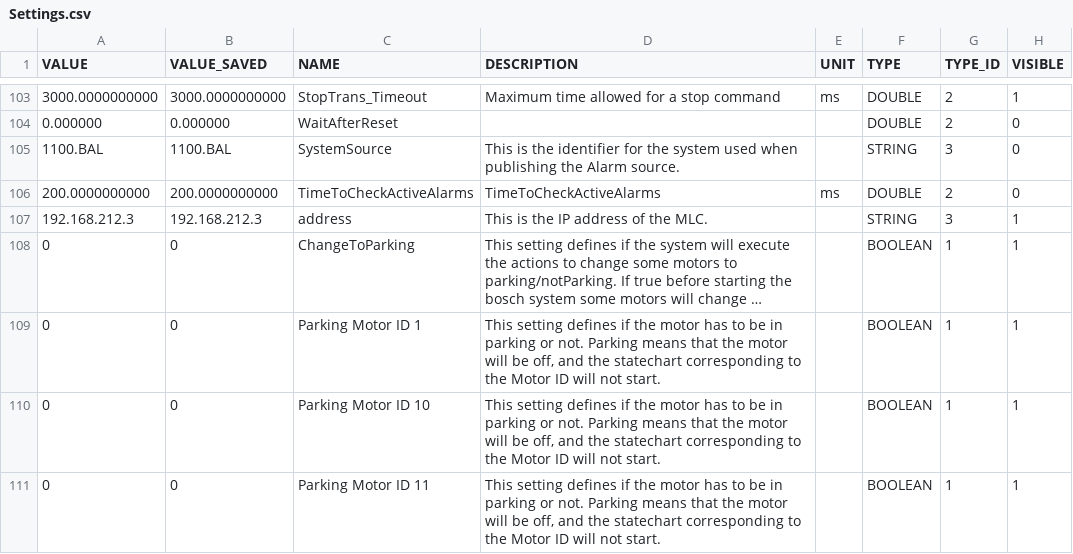
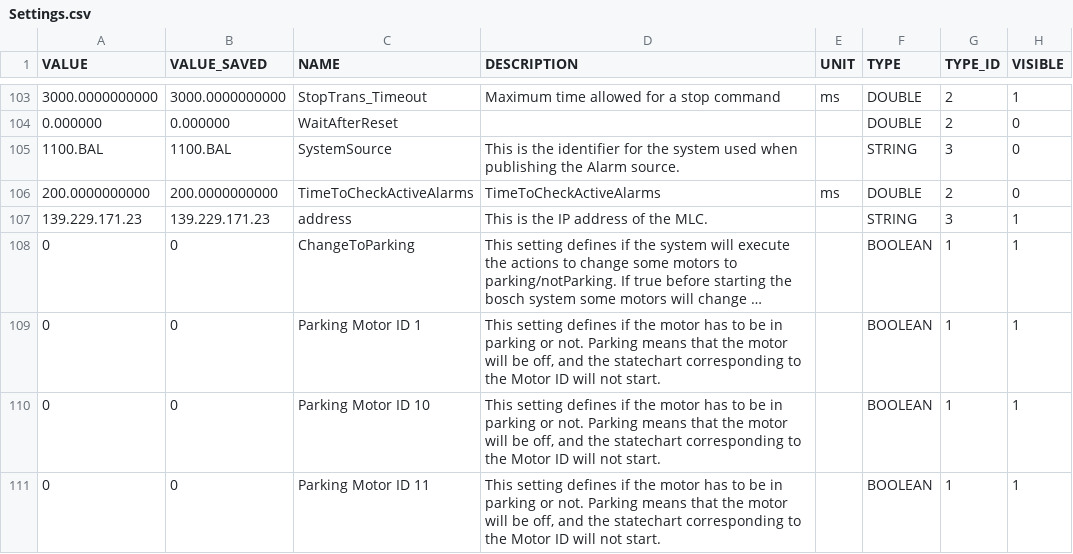
Before and after one commit to lsst-ts/ts_llconfig_mtcs, a CSV file: MTMount/Settings.csv, drawn as a sheet; only a part is shown, gaps mark what is left out; long unchanged cells end in …; the diff names each change by its address in the sheet, - before the commit and + after, or states it on an @@ line.

Commit message:
Files committed automatically by /home/lsst/LSST/mariadb-docker/settingsBackupCommit.sh script.

```diff
--- a/MTMount/Settings.csv
+++ b/MTMount/Settings.csv
-A107 (VALUE): 192.168.212.3
+A107 (VALUE): 139.229.171.23
-B107 (VALUE_SAVED): 192.168.212.3
+B107 (VALUE_SAVED): 139.229.171.23
```
